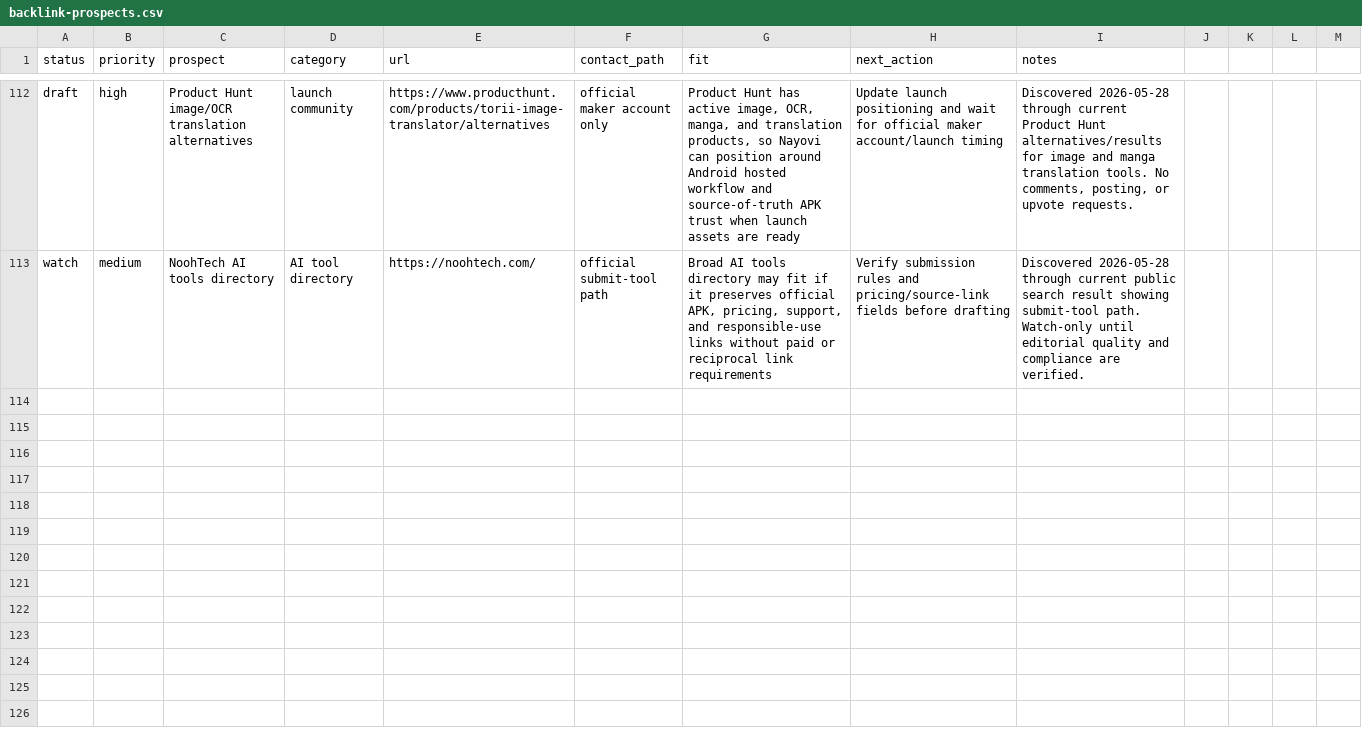
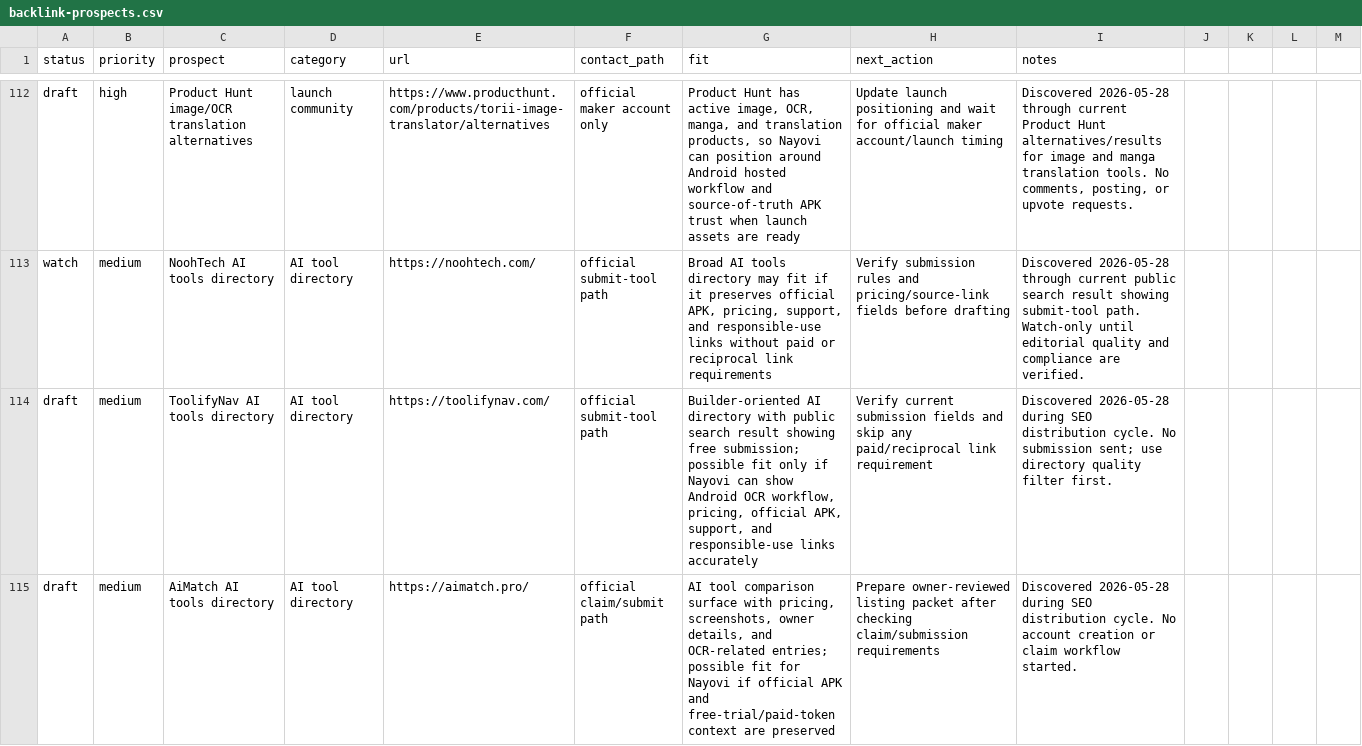
Before and after one commit to borjiomar38/tachi-back, a CSV file: docs/growth/backlink-prospects.csv, drawn as a sheet; only a part is shown, gaps mark what is left out; the diff covers the shown part only.

```diff
--- a/docs/growth/backlink-prospects.csv
+++ b/docs/growth/backlink-prospects.csv
@@ -113 +113,3 @@ draft,high,Product Hunt image/OCR translation alternatives,launch community,http
 watch,medium,NoohTech AI tools directory,AI tool directory,https://noohtech.com/,official submit-tool path,"Broad AI tools directory may fit if it preserves official APK, pricing, support, and responsible-use links without paid or reciprocal link requirements",Verify submission rules and pricing/source-link fields before drafting,"Discovered 2026-05-28 through current public search result showing submit-tool path. Watch-only until editorial quality and compliance are verified."
+draft,medium,ToolifyNav AI tools directory,AI tool directory,https://toolifynav.com/,official submit-tool path,"Builder-oriented AI directory with public search result showing free submission; possible fit only if Nayovi can show Android OCR workflow, pricing, official APK, support, and responsible-use links accurately",Verify current submission fields and skip any paid/reciprocal link requirement,"Discovered 2026-05-28 during SEO distribution cycle. No submission sent; use directory quality filter first."
+draft,medium,AiMatch AI tools directory,AI tool directory,https://aimatch.pro/,official claim/submit path,"AI tool comparison surface with pricing, screenshots, owner details, and OCR-related entries; possible fit for Nayovi if official APK and free-trial/paid-token context are preserved",Prepare owner-reviewed listing packet after checking claim/submission requirements,"Discovered 2026-05-28 during SEO distribution cycle. No account creation or claim workflow started."
```
Also changed, not shown: 1 added row elsewhere in this file, 7 other files.
